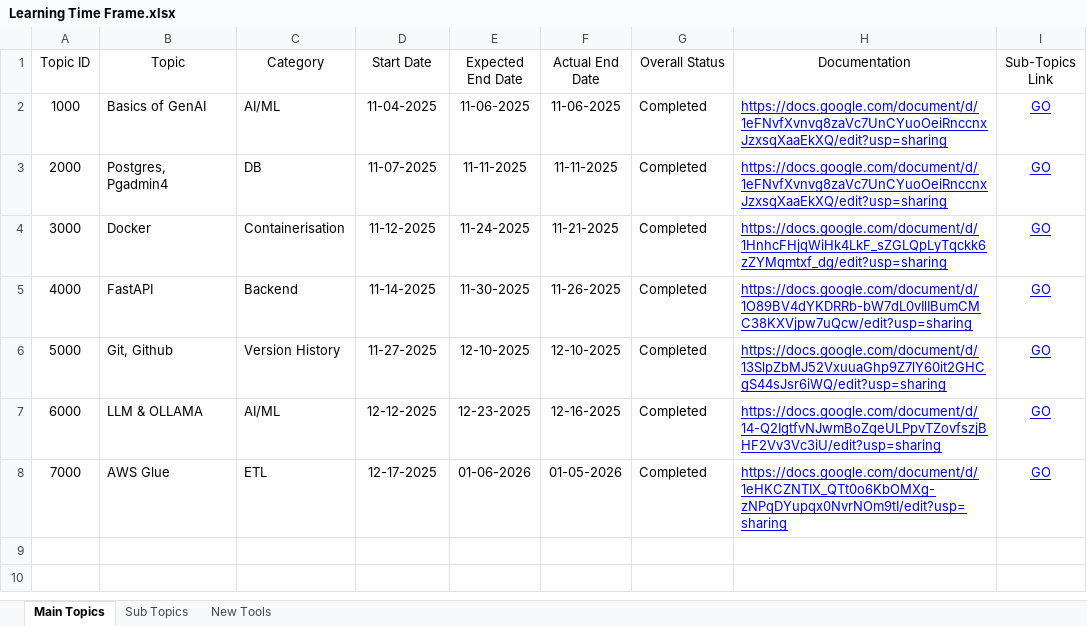
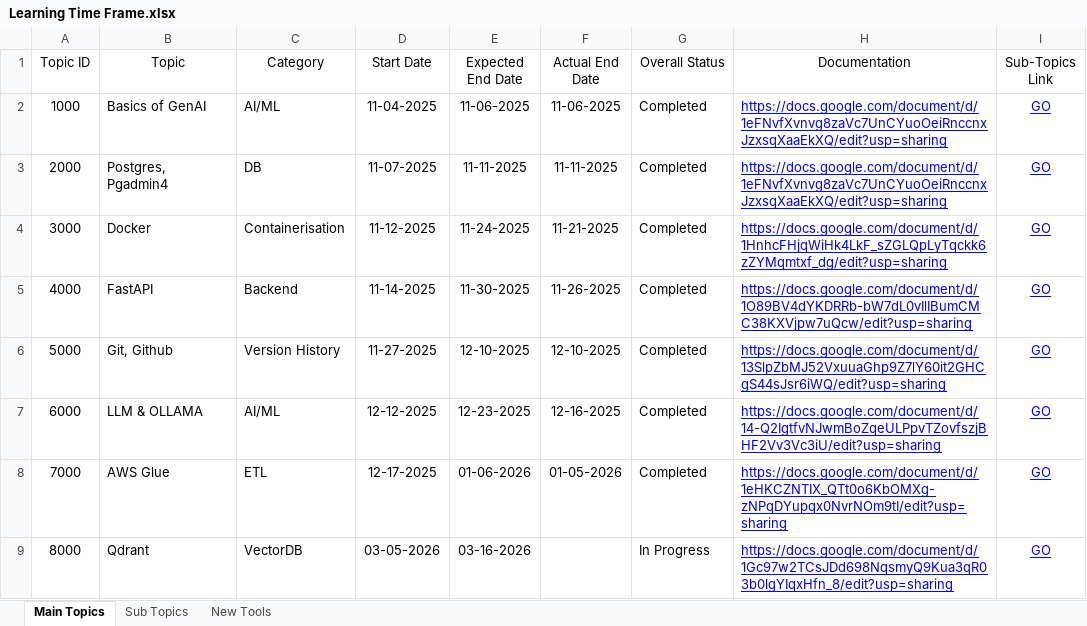
Before and after one commit to abhilash-techv/topics-covered, an Excel workbook: Learning Time Frame.xlsx, sheet Main Topics, drawn as a sheet; values as stored, in another font and other column widths than the file's, no borders; charts and pictures and table styles not drawn; the diff names each change by its address in the sheet, - before the commit and + after, or states it on an @@ line.

```diff
--- a/Learning Time Frame.xlsx (sheet Main Topics)
+++ b/Learning Time Frame.xlsx (sheet Main Topics)
+row 9: 8000 | Qdrant | VectorDB | 03-05-2026 | 03-16-2026 |  | In Progress | https://docs.google.com/document/d/1Gc97w2TCsJDd698NqsmyQ9Kua3qR03b0lgYIqxHfn_8/edit?usp=sharing | GO
```
Also changed, not shown: sheet Sub Topics, sheet New Tools, 1 other file.
